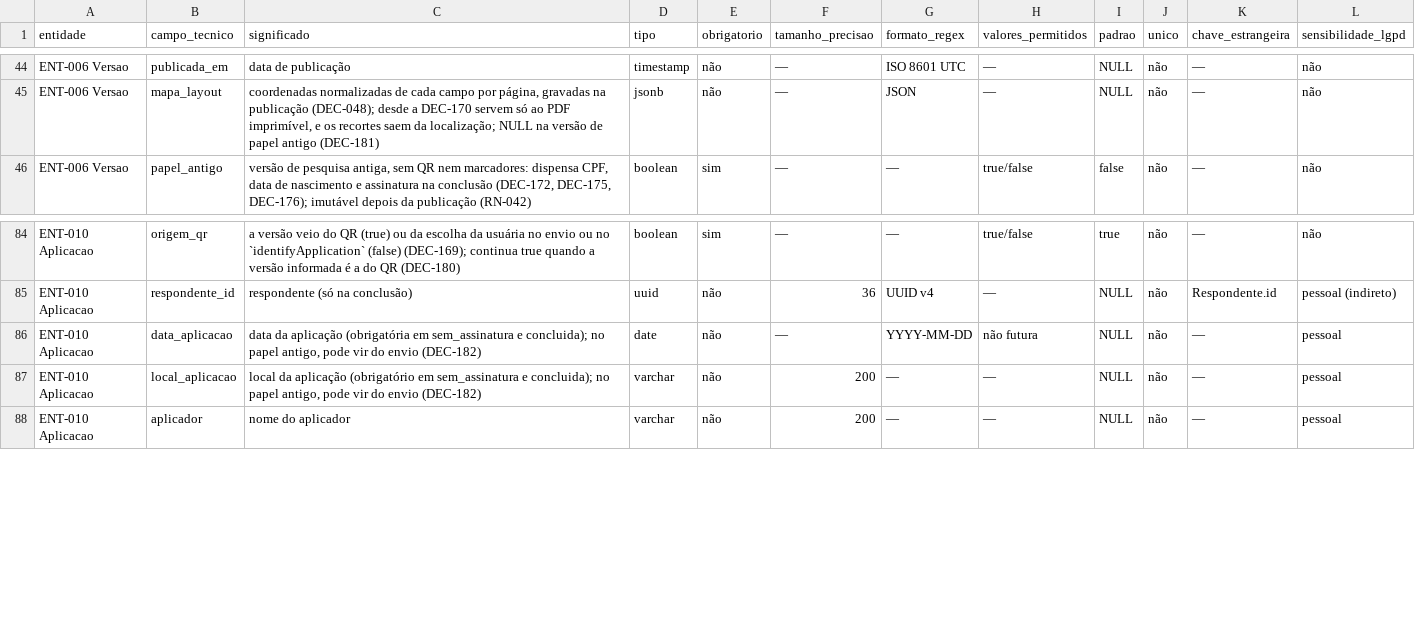
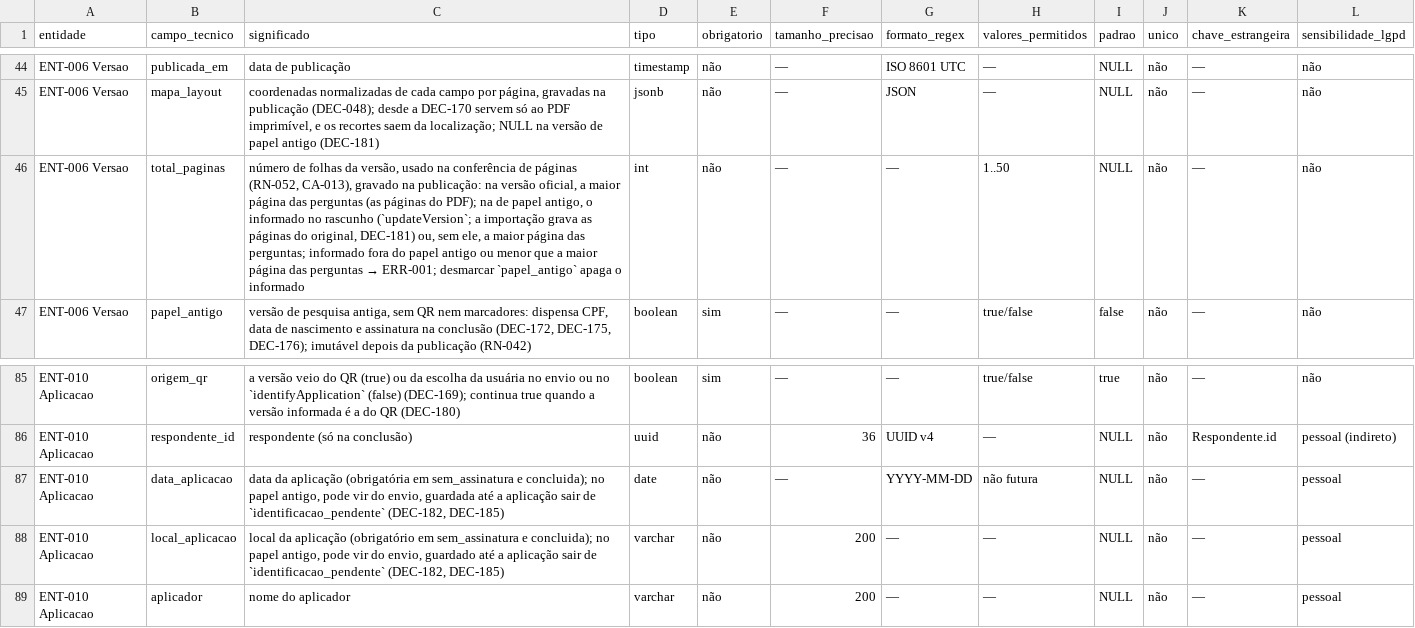
Before and after one commit to carlosyano/MinhaPesquisa, a CSV file: registros/dicionario_dados.csv, drawn as a sheet; only a part is shown, gaps mark what is left out.

```diff
--- a/registros/dicionario_dados.csv
+++ b/registros/dicionario_dados.csv
@@ -45,2 +45,3 @@ ENT-006 Versao,publicada_em,data de publicação,timestamp,não,—,ISO 8601 UTC
 ENT-006 Versao,mapa_layout,"coordenadas normalizadas de cada campo por página, gravadas na publicação (DEC-048); desde a DEC-170 servem só ao PDF imprimível, e os recortes saem da localização; NULL na versão de papel antigo (DEC-181)",jsonb,não,—,JSON,—,NULL,não,—,não
+ENT-006 Versao,total_paginas,"número de folhas da versão, usado na conferência de páginas (RN-052, CA-013), gravado na publicação: na versão oficial, a maior página das perguntas (as páginas do PDF); na de papel antigo, o informado no rascunho (`updateVersion`; a importação grava as páginas do original, DEC-181) ou, sem ele, a maior página das perguntas; informado fora do papel antigo ou menor que a maior página das perguntas → ERR-001; desmarcar `papel_antigo` apaga o informado",int,não,—,—,1..50,NULL,não,—,não
 ENT-006 Versao,papel_antigo,"versão de pesquisa antiga, sem QR nem marcadores: dispensa CPF, data de nascimento e assinatura na conclusão (DEC-172, DEC-175, DEC-176); imutável depois da publicação (RN-042)",boolean,sim,—,—,true/false,false,não,—,não
@@ -85,4 +86,4 @@ ENT-010 Aplicacao,origem_qr,a versão veio do QR (true) ou da escolha da usuári
 ENT-010 Aplicacao,respondente_id,respondente (só na conclusão),uuid,não,36,UUID v4,—,NULL,não,Respondente.id,pessoal (indireto)
-ENT-010 Aplicacao,data_aplicacao,"data da aplicação (obrigatória em sem_assinatura e concluida); no papel antigo, pode vir do envio (DEC-182)",date,não,—,YYYY-MM-DD,não futura,NULL,não,—,pessoal
-ENT-010 Aplicacao,local_aplicacao,"local da aplicação (obrigatório em sem_assinatura e concluida); no papel antigo, pode vir do envio (DEC-182)",varchar,não,200,—,—,NULL,não,—,pessoal
+ENT-010 Aplicacao,data_aplicacao,"data da aplicação (obrigatória em sem_assinatura e concluida); no papel antigo, pode vir do envio, guardada até a aplicação sair de `identificacao_pendente` (DEC-182, DEC-185)",date,não,—,YYYY-MM-DD,não futura,NULL,não,—,pessoal
+ENT-010 Aplicacao,local_aplicacao,"local da aplicação (obrigatório em sem_assinatura e concluida); no papel antigo, pode vir do envio, guardado até a aplicação sair de `identificacao_pendente` (DEC-182, DEC-185)",varchar,não,200,—,—,NULL,não,—,pessoal
 ENT-010 Aplicacao,aplicador,nome do aplicador,varchar,não,200,—,—,NULL,não,—,pessoal
```
Also changed, not shown: registros/controle_mudancas.csv, registros/plano_incrementos.csv, 9 other files.
